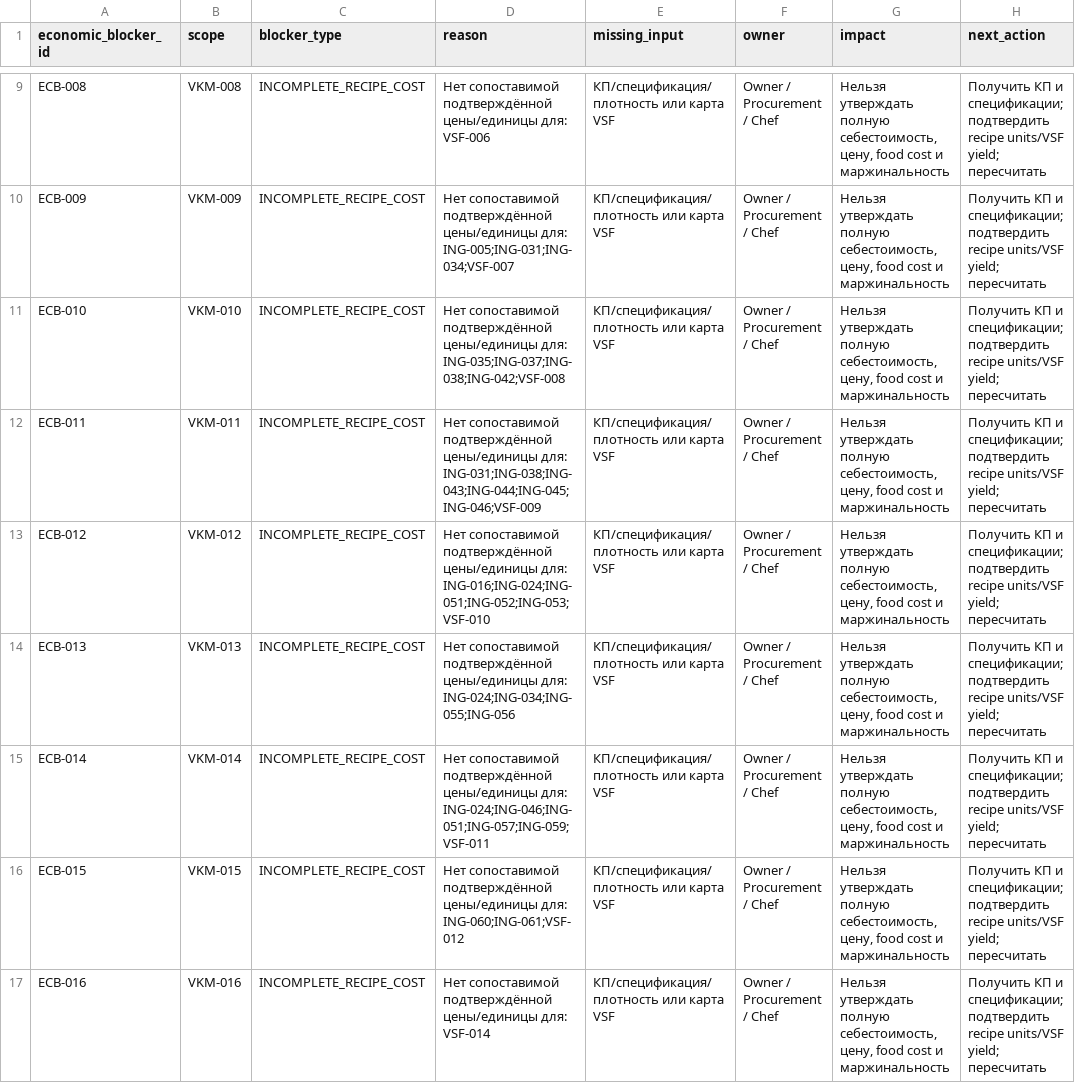
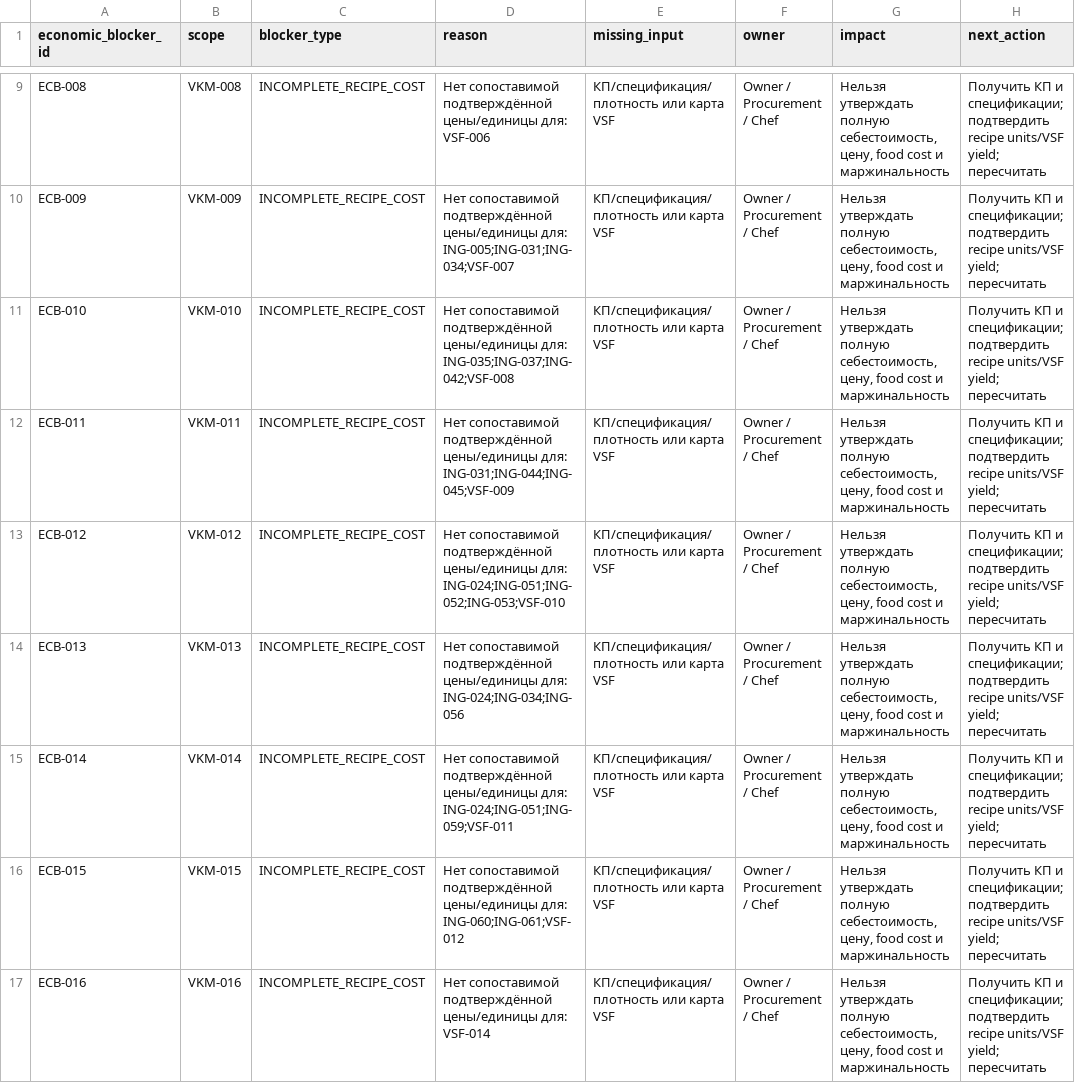
Before and after one commit to slavagrachov/varshavka-cafe-usali-model, a CSV file: docs/07-operations/issue-82/ECONOMIC_BLOCKER_REGISTER.csv, drawn as a sheet; only a part is shown, gaps mark what is left out; the diff covers the shown part only; the diff names each change by its address in the sheet, - before the commit and + after, or states it on an @@ line.

Commit message:
docs(issue-82): remediate costing and pricing evidence

```diff
--- a/docs/07-operations/issue-82/ECONOMIC_BLOCKER_REGISTER.csv
+++ b/docs/07-operations/issue-82/ECONOMIC_BLOCKER_REGISTER.csv
-D11 (reason): …цены/единицы для: ING-035;ING-037;ING-038;ING-042;VSF-008
+D11 (reason): …цены/единицы для: ING-035;ING-037;ING-042;VSF-008
-D12 (reason): …цены/единицы для: ING-031;ING-038;ING-043;ING-044;ING-045;ING-046;VSF-009
+D12 (reason): …цены/единицы для: ING-031;ING-044;ING-045;VSF-009
-D13 (reason): …цены/единицы для: ING-016;ING-024;ING-051;ING-052;ING-053;VSF-010
+D13 (reason): …цены/единицы для: ING-024;ING-051;ING-052;ING-053;VSF-010
-D14 (reason): …цены/единицы для: ING-024;ING-034;ING-055;ING-056
+D14 (reason): …цены/единицы для: ING-024;ING-034;ING-056
-D15 (reason): …цены/единицы для: ING-024;ING-046;ING-051;ING-057;ING-059;VSF-011
+D15 (reason): …цены/единицы для: ING-024;ING-051;ING-059;VSF-011
```
Also changed, not shown: 8 edited cells elsewhere in this file.
